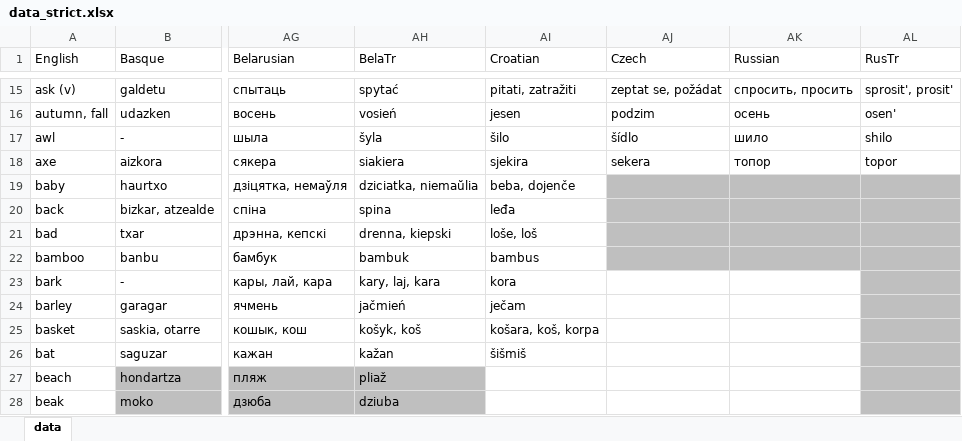
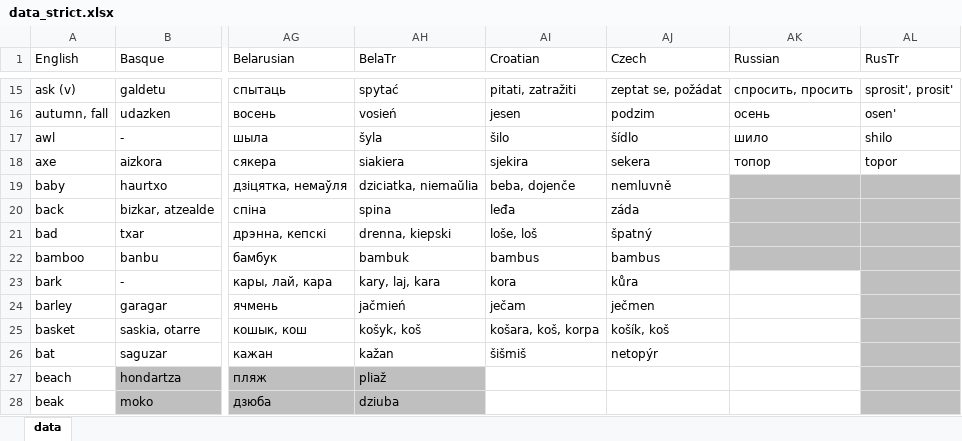
Before and after one commit to damiansp/linguistics, an Excel workbook: historical/data/data_strict.xlsx, sheet data, drawn as a sheet; only a part is shown, gaps mark what is left out; values as stored, in another font and other column widths than the file's, no borders; the diff names each change by its address in the sheet, - before the commit and + after, or states it on an @@ line.

```diff
--- a/historical/data/data_strict.xlsx (sheet data)
+++ b/historical/data/data_strict.xlsx (sheet data)
-AJ19 (Czech): (empty)
+AJ19 (Czech): nemluvně
-AJ19:AJ22 fill: #BFBFBF
+AJ19:AJ22 fill: none
-AJ20 (Czech): (empty)
+AJ20 (Czech): záda
-AJ21 (Czech): (empty)
+AJ21 (Czech): špatný
-AJ22 (Czech): (empty)
+AJ22 (Czech): bambus
-AJ23 (Czech): (empty)
+AJ23 (Czech): kůra
-AJ24 (Czech): (empty)
+AJ24 (Czech): ječmen
-AJ25 (Czech): (empty)
+AJ25 (Czech): košík, koš
-AJ26 (Czech): (empty)
+AJ26 (Czech): netopýr
```
Also changed, not shown: historical/data/data.xlsx.
